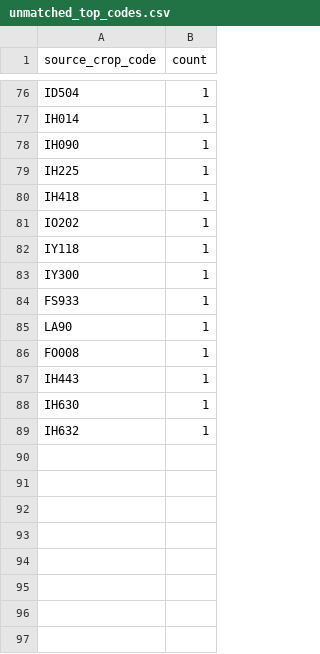
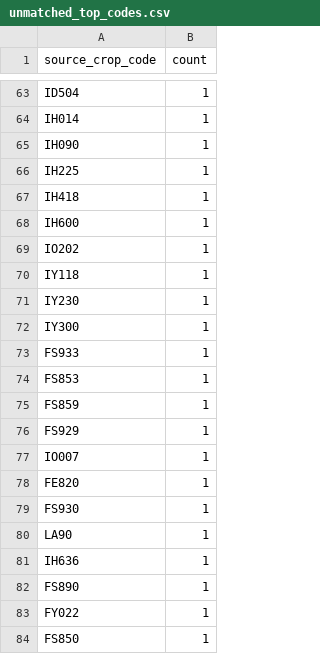
Before and after one commit to junborisproject0207-collab/vege-price-backend, a CSV file: output/unmatched_top_codes.csv, drawn as a sheet; only a part is shown, gaps mark what is left out; the diff covers the shown part only.

```diff
--- a/output/unmatched_top_codes.csv
+++ b/output/unmatched_top_codes.csv
@@ -80,10 +67,18 @@ IH225,1
 IH418,1
+IH600,1
 IO202,1
 IY118,1
+IY230,1
 IY300,1
 FS933,1
+FS853,1
+FS859,1
+FS929,1
+IO007,1
+FE820,1
+FS930,1
 LA90,1
-FO008,1
-IH443,1
-IH630,1
-IH632,1
+IH636,1
+FS890,1
+FY022,1
+FS850,1
```
Also changed, not shown: 19 added rows, 32 removed rows and 35 edited cells elsewhere in this file, output/unmatched_top_names.csv, 10 other files.
